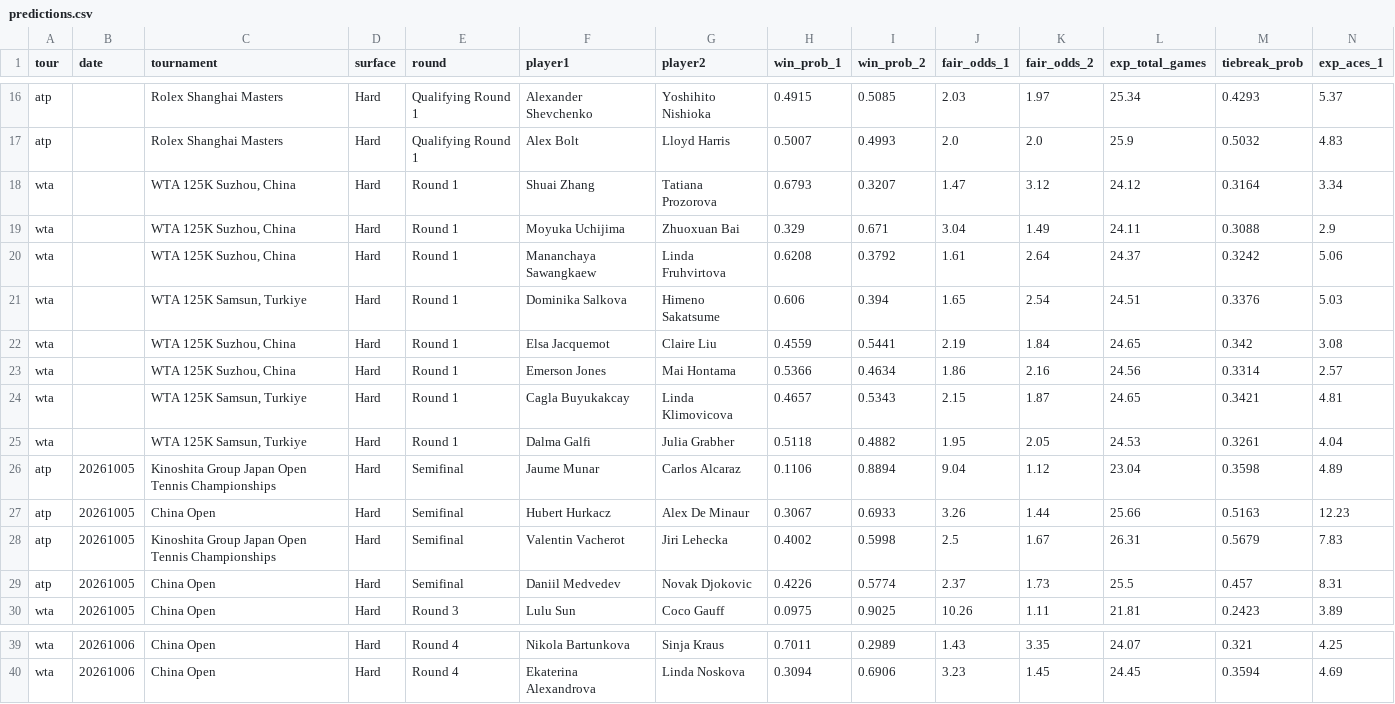
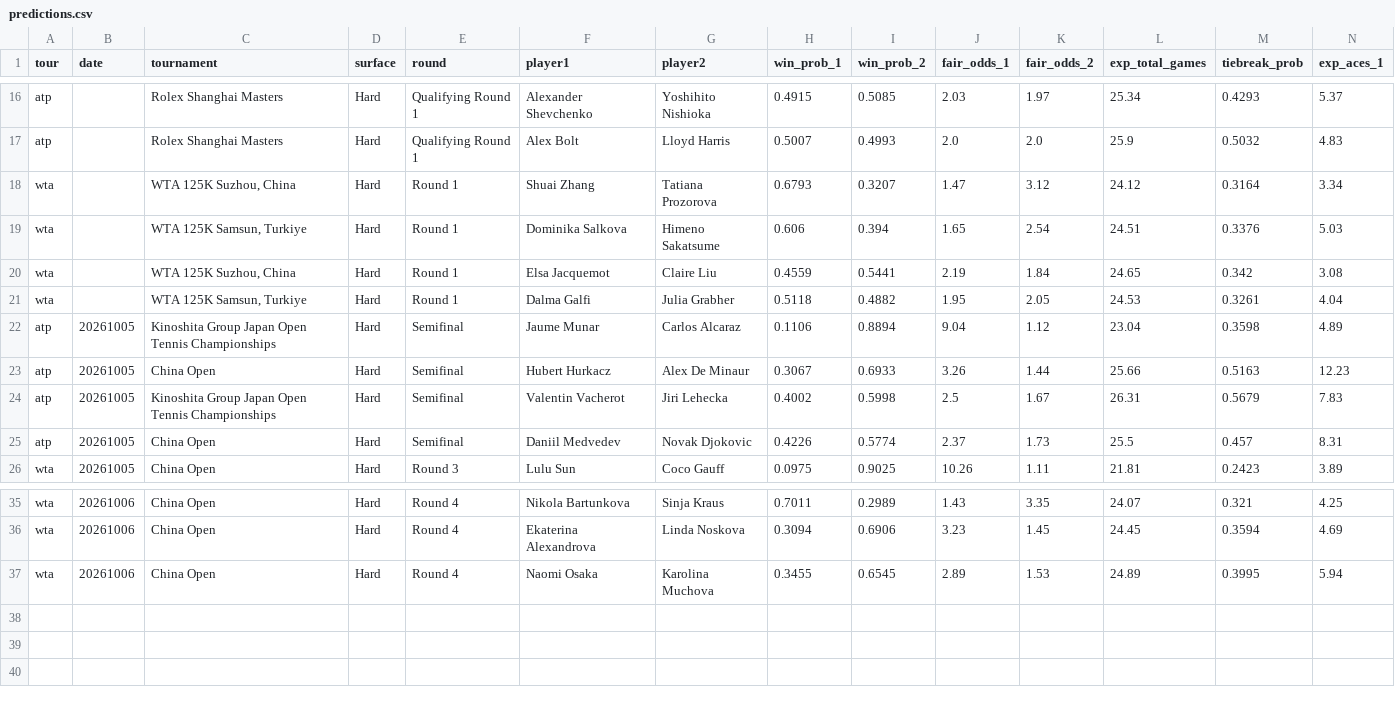
Before and after one commit to DanielTomaro13/Tennis-Modelling, a CSV file: reports/predictions.csv, drawn as a sheet; only a part is shown, gaps mark what is left out; removed rows and columns are numbered as before the commit, all else as after; rows hold the shown columns only; the diff names each change by its address in the sheet, - before the commit and + after, or states it on an @@ line.

```diff
--- a/reports/predictions.csv
+++ b/reports/predictions.csv
-row 19: wta |  | WTA 125K Suzhou, China | Hard | Round 1 | Moyuka Uchijima | Zhuoxuan Bai | 0.329 | 0.671 | 3.04 | 1.49 | 24.11 | 0.3088 | 2.9
-row 20: wta |  | WTA 125K Suzhou, China | Hard | Round 1 | Mananchaya Sawangkaew | Linda Fruhvirtova | 0.6208 | 0.3792 | 1.61 | 2.64 | 24.37 | 0.3242 | 5.06
-row 23: wta |  | WTA 125K Suzhou, China | Hard | Round 1 | Emerson Jones | Mai Hontama | 0.5366 | 0.4634 | 1.86 | 2.16 | 24.56 | 0.3314 | 2.57
-row 24: wta |  | WTA 125K Samsun, Turkiye | Hard | Round 1 | Cagla Buyukakcay | Linda Klimovicova | 0.4657 | 0.5343 | 2.15 | 1.87 | 24.65 | 0.3421 | 4.81
+row 37: wta | 20261006 | China Open | Hard | Round 4 | Naomi Osaka | Karolina Muchova | 0.3455 | 0.6545 | 2.89 | 1.53 | 24.89 | 0.3995 | 5.94
```
Also changed, not shown: data/fixtures.csv, 3 other files.
